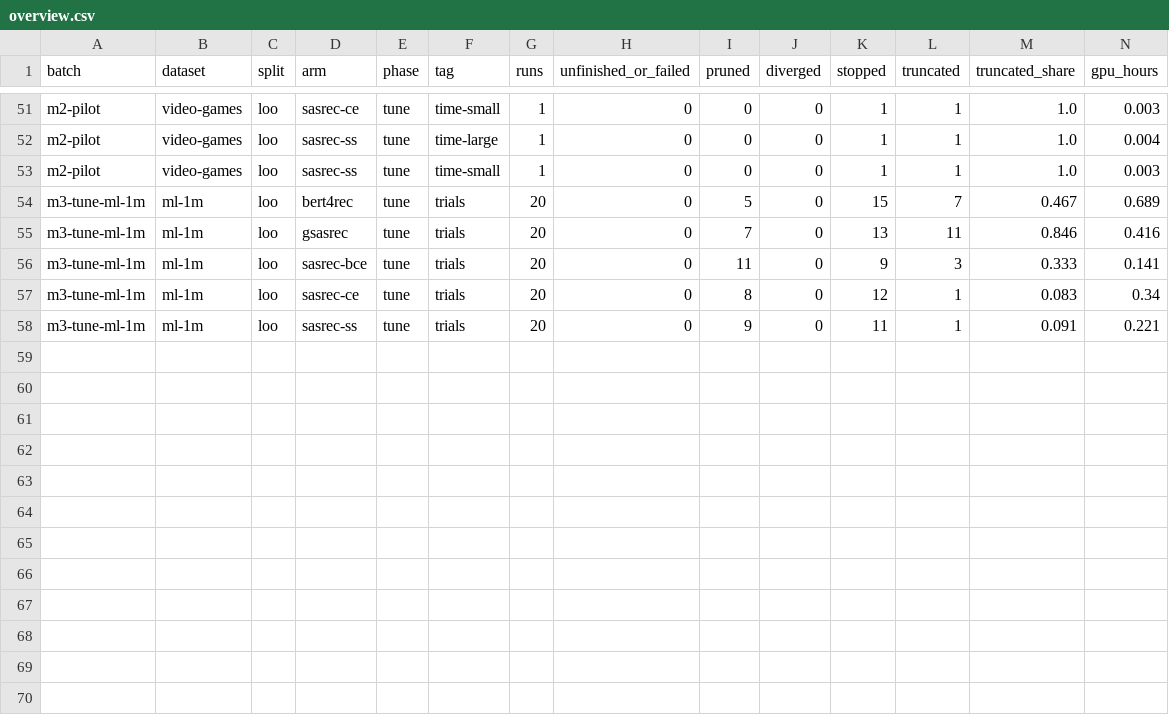
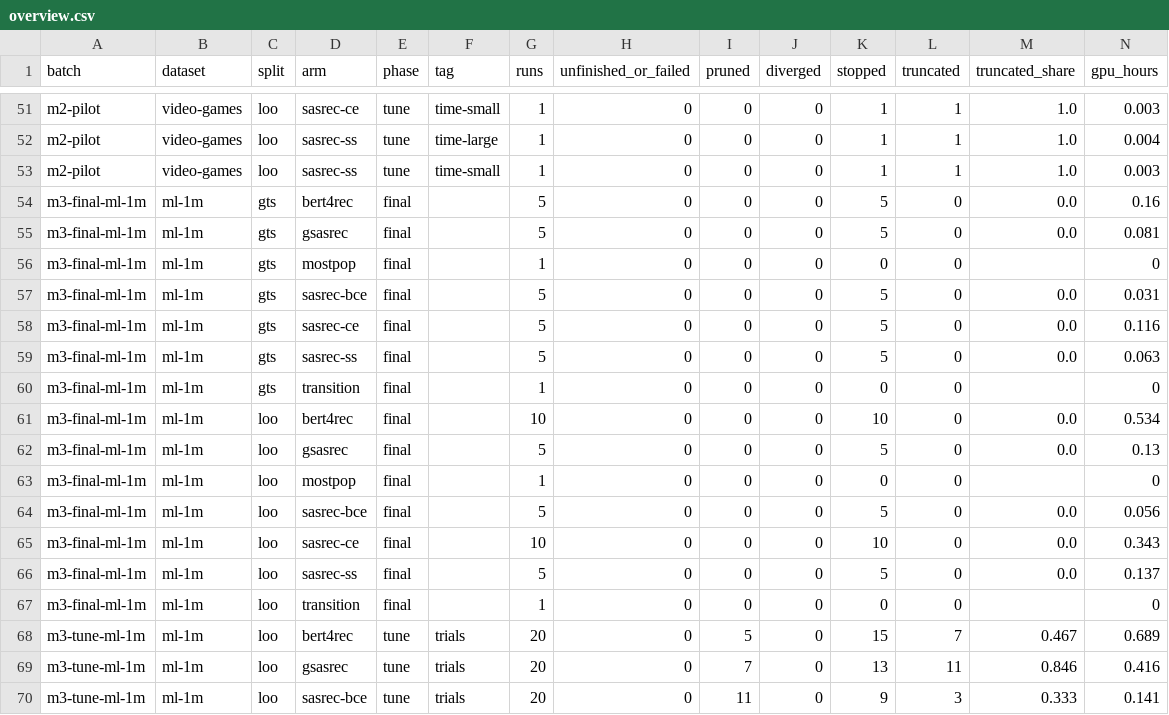
Before and after one commit to sHyanorn/seqrec-lab, a CSV file: results/runs/overview.csv, drawn as a sheet; only a part is shown, gaps mark what is left out; the shorter side is filled out with more unchanged rows.

Commit message:
chore(results): add run m3-final-ml-1m results
Run 42965588813 at c50bf968f2a75e8eac7d65242b860b03bb5e63e5

```diff
--- a/results/runs/overview.csv
+++ b/results/runs/overview.csv
@@ -53,2 +53,16 @@ m2-pilot,video-games,loo,sasrec-ss,tune,time-large,1,0,0,0,1,1,1.0,0.004
 m2-pilot,video-games,loo,sasrec-ss,tune,time-small,1,0,0,0,1,1,1.0,0.003
+m3-final-ml-1m,ml-1m,gts,bert4rec,final,,5,0,0,0,5,0,0.0,0.16
+m3-final-ml-1m,ml-1m,gts,gsasrec,final,,5,0,0,0,5,0,0.0,0.081
+m3-final-ml-1m,ml-1m,gts,mostpop,final,,1,0,0,0,0,0,,0
+m3-final-ml-1m,ml-1m,gts,sasrec-bce,final,,5,0,0,0,5,0,0.0,0.031
+m3-final-ml-1m,ml-1m,gts,sasrec-ce,final,,5,0,0,0,5,0,0.0,0.116
+m3-final-ml-1m,ml-1m,gts,sasrec-ss,final,,5,0,0,0,5,0,0.0,0.063
+m3-final-ml-1m,ml-1m,gts,transition,final,,1,0,0,0,0,0,,0
+m3-final-ml-1m,ml-1m,loo,bert4rec,final,,10,0,0,0,10,0,0.0,0.534
+m3-final-ml-1m,ml-1m,loo,gsasrec,final,,5,0,0,0,5,0,0.0,0.13
+m3-final-ml-1m,ml-1m,loo,mostpop,final,,1,0,0,0,0,0,,0
+m3-final-ml-1m,ml-1m,loo,sasrec-bce,final,,5,0,0,0,5,0,0.0,0.056
+m3-final-ml-1m,ml-1m,loo,sasrec-ce,final,,10,0,0,0,10,0,0.0,0.343
+m3-final-ml-1m,ml-1m,loo,sasrec-ss,final,,5,0,0,0,5,0,0.0,0.137
+m3-final-ml-1m,ml-1m,loo,transition,final,,1,0,0,0,0,0,,0
 m3-tune-ml-1m,ml-1m,loo,bert4rec,tune,trials,20,0,5,0,15,7,0.467,0.689
```
Also changed, not shown: 1 other file.
